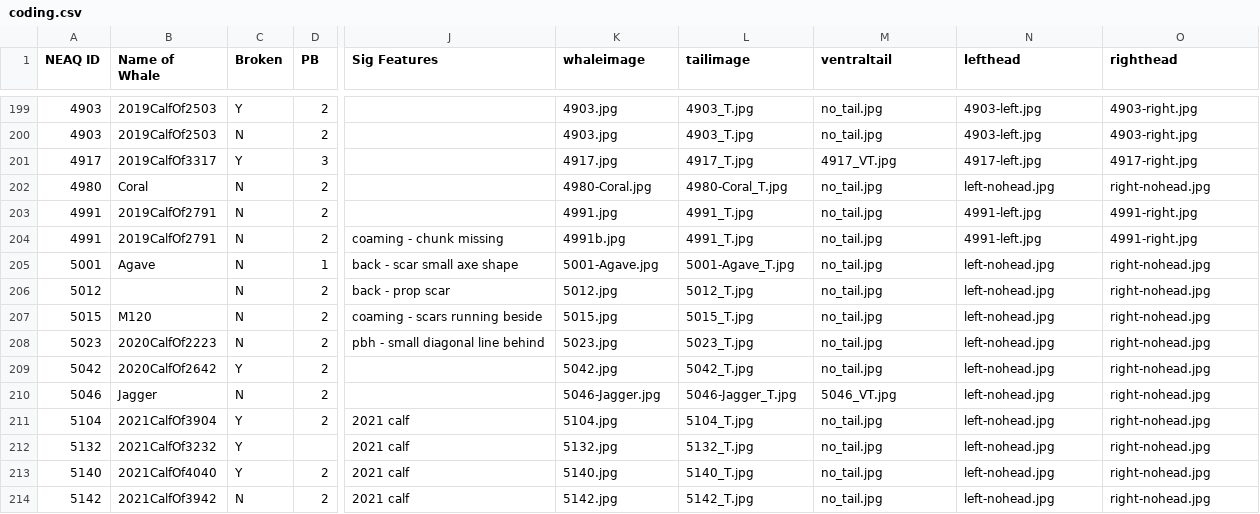
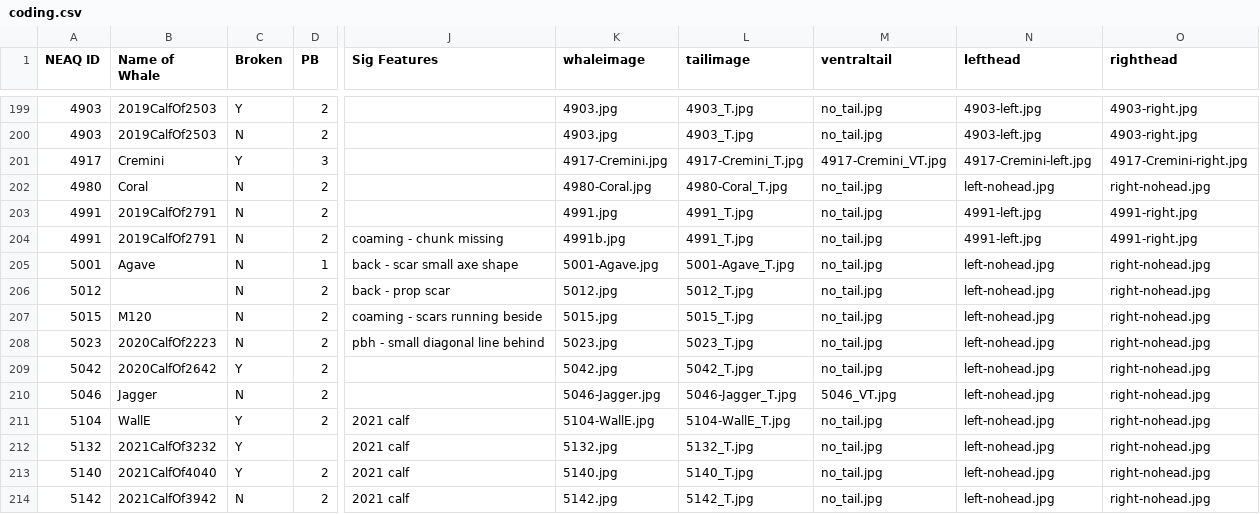
Before and after one commit to lizthompson07/DFO_IDapp, a CSV file: coding.csv, drawn as a sheet; only a part is shown, gaps mark what is left out; the diff covers the shown part only; the diff names each change by its address in the sheet, - before the commit and + after, or states it on an @@ line.

Commit message:
update new named whales 2024

```diff
--- a/coding.csv
+++ b/coding.csv
-B201 (Name of Whale): 2019CalfOf3317
+B201 (Name of Whale): Cremini
-K201 (whaleimage): 4917.jpg
+K201 (whaleimage): 4917-Cremini.jpg
-L201 (tailimage): 4917_T.jpg
+L201 (tailimage): 4917-Cremini_T.jpg
-M201 (ventraltail): 4917_VT.jpg
+M201 (ventraltail): 4917-Cremini_VT.jpg
-N201 (lefthead): 4917-left.jpg
+N201 (lefthead): 4917-Cremini-left.jpg
-O201 (righthead): 4917-right.jpg
+O201 (righthead): 4917-Cremini-right.jpg
-B211 (Name of Whale): 2021CalfOf3904
+B211 (Name of Whale): WallE
-K211 (whaleimage): 5104.jpg
+K211 (whaleimage): 5104-WallE.jpg
-L211 (tailimage): 5104_T.jpg
+L211 (tailimage): 5104-WallE_T.jpg
```
Also changed, not shown: 40 edited cells elsewhere in this file, coding_bof.csv, 36 other files.
